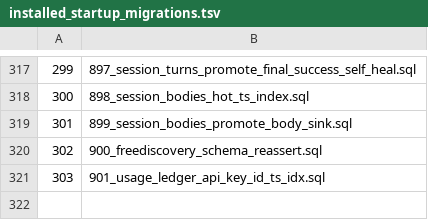
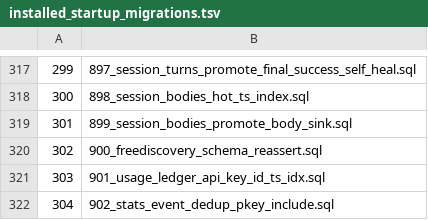
Before and after one commit to halfking/ai-native-gateway-core, a TSV file: sql/schema/installed_startup_migrations.tsv, drawn as a sheet; only a part is shown, gaps mark what is left out; the diff names each change by its address in the sheet, - before the commit and + after, or states it on an @@ line.

Commit message:
§143.102 R146 存储效率轮（上）—— P5 落地：迁移 902 stats_event_dedup 索引合并（pkey 换体 INCLUDE + 删 151 MB 严格冗余复合索引，净省 ~114 MB；本地一次性库全生命周期五段实测 + 6 测试门含 3 阳性对照 + 7 点登记；顺带修 900/901 台账判据既有红门）+ 252 普查登记㉘㉙

```diff
--- a/sql/schema/installed_startup_migrations.tsv
+++ b/sql/schema/installed_startup_migrations.tsv
+row 322: 304 | 902_stats_event_dedup_pkey_include.sql
```
Also changed, not shown: 14 other files.
